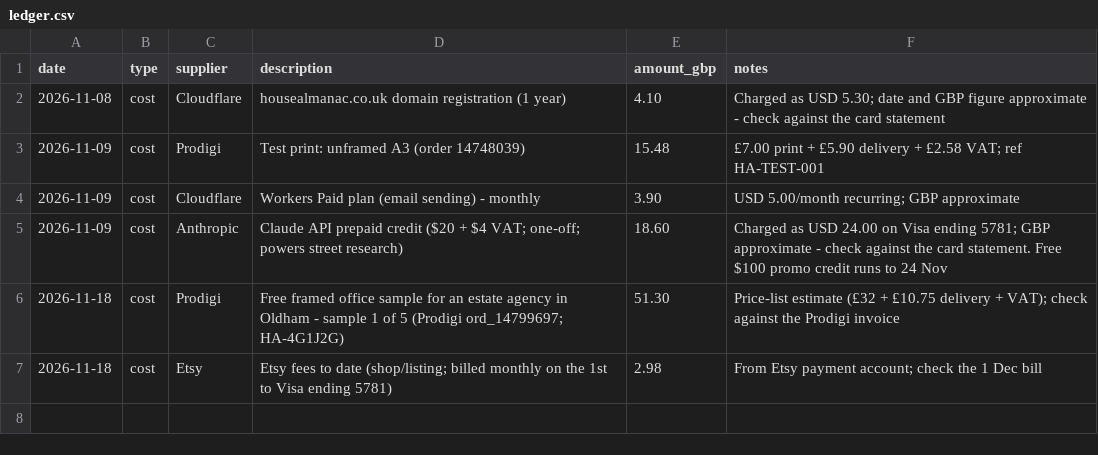
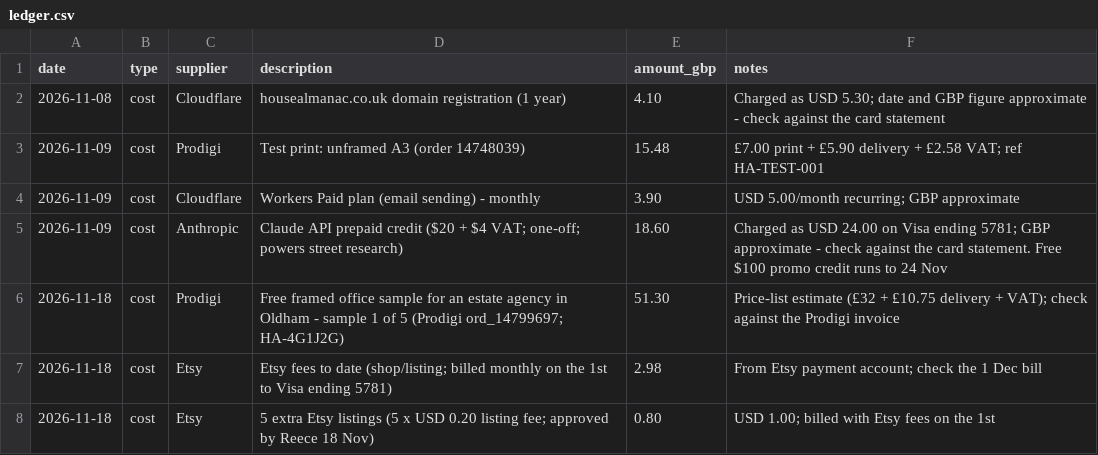
Before and after one commit to reeceegan02-stack/housealmanac, a CSV file: business/ledger.csv, drawn as a sheet; the diff names each change by its address in the sheet, - before the commit and + after, or states it on an @@ line.

```diff
--- a/business/ledger.csv
+++ b/business/ledger.csv
+row 8: 2026-11-18 | cost | Etsy | 5 extra Etsy listings (5 x USD 0.20 listing fee; approved by Reece 18 Nov) | 0.80 | USD 1.00; billed with Etsy fees on the 1st
```
Also changed, not shown: 1 other file.
